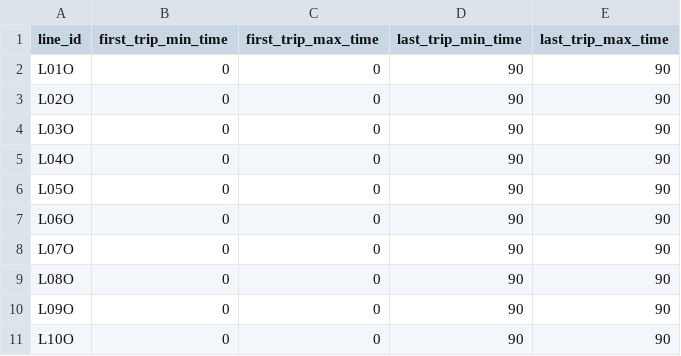
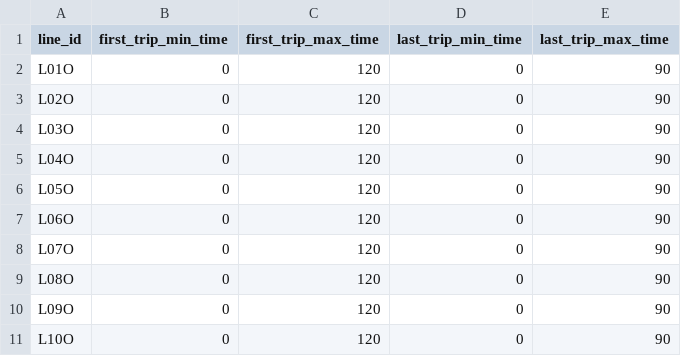
Before and after one commit to erdongmei100-beep/gonggong, a CSV file: data_complete/synth_data_10lines/service_constraints.csv, drawn as a sheet.

```diff
--- a/data_complete/synth_data_10lines/service_constraints.csv
+++ b/data_complete/synth_data_10lines/service_constraints.csv
@@ -1,11 +1,11 @@
 line_id,first_trip_min_time,first_trip_max_time,last_trip_min_time,last_trip_max_time
-L01O,0,0,90,90
-L02O,0,0,90,90
-L03O,0,0,90,90
-L04O,0,0,90,90
-L05O,0,0,90,90
-L06O,0,0,90,90
-L07O,0,0,90,90
-L08O,0,0,90,90
-L09O,0,0,90,90
-L10O,0,0,90,90
+L01O,0,120,0,90
+L02O,0,120,0,90
+L03O,0,120,0,90
+L04O,0,120,0,90
+L05O,0,120,0,90
+L06O,0,120,0,90
+L07O,0,120,0,90
+L08O,0,120,0,90
+L09O,0,120,0,90
+L10O,0,120,0,90
```
Also changed, not shown: data_complete/data_small/service_constraints.csv, data_complete/synth_data_10lines/lines.csv, 6 other files.
